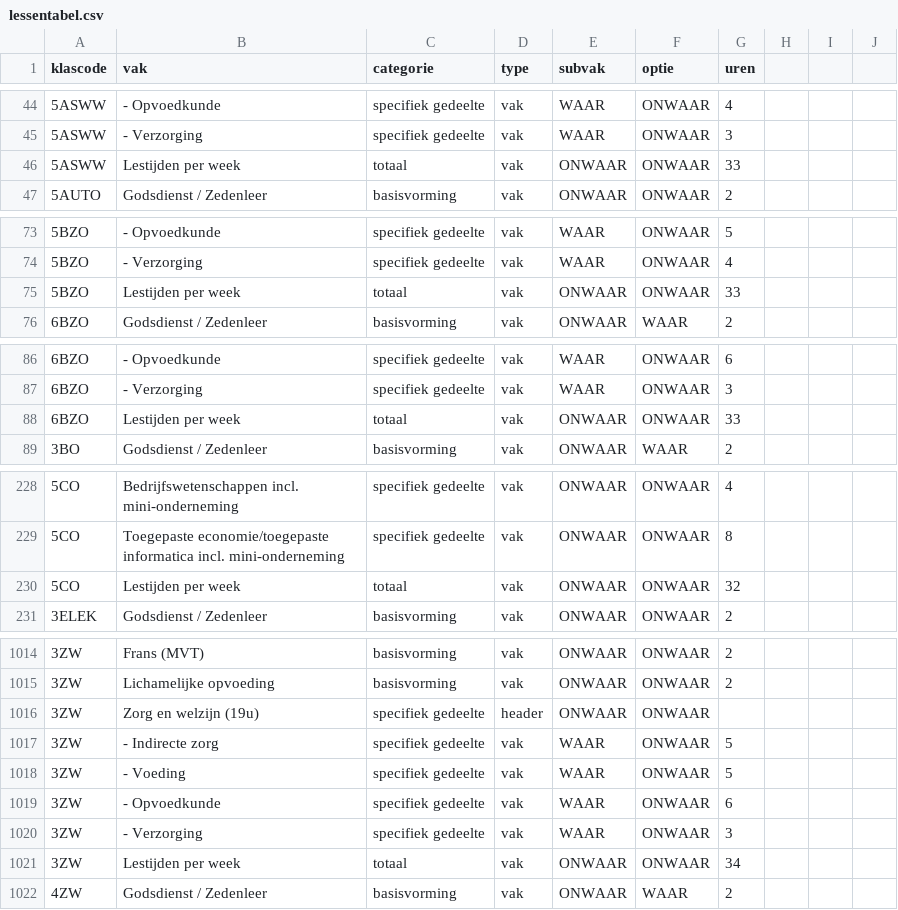
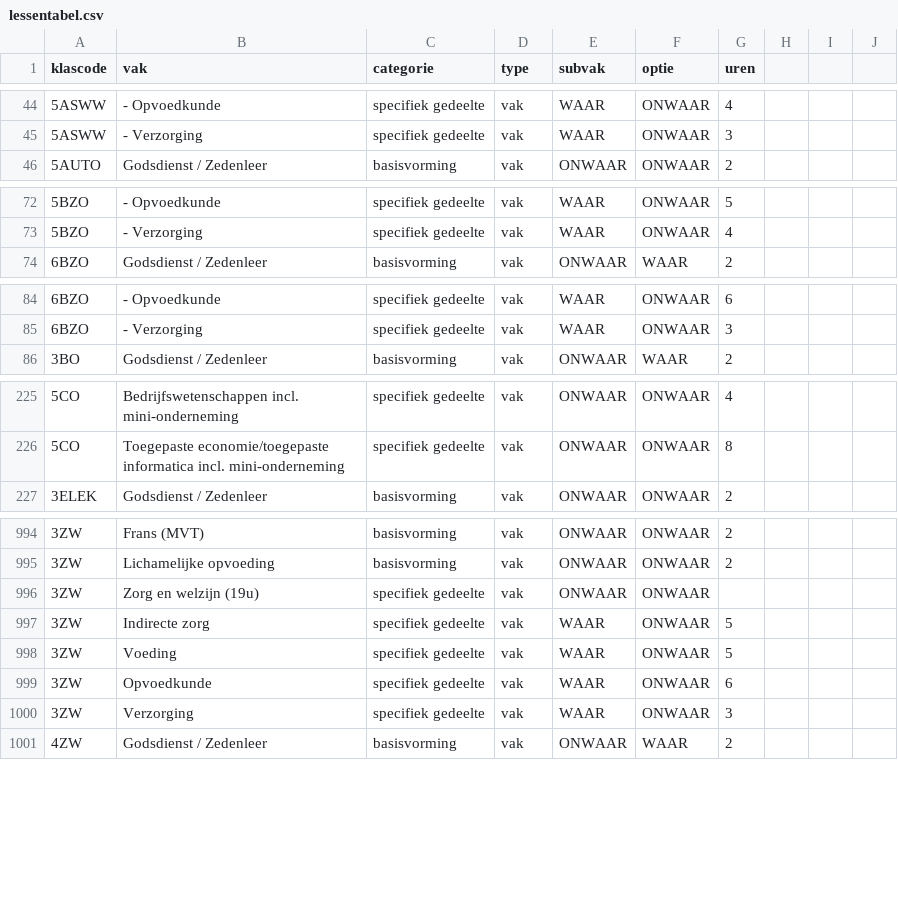
Before and after one commit to GOcampusRedingenhof/aanbod, a CSV file: data/lessentabel.csv, drawn as a sheet; only a part is shown, gaps mark what is left out; the diff covers the shown part only.

Commit message:
Update lessentabel.csv

```diff
--- a/data/lessentabel.csv
+++ b/data/lessentabel.csv
@@ -45,3 +45,2 @@ klascode,vak,categorie,type,subvak,optie,uren
 5ASWW,- Verzorging,specifiek gedeelte,vak,WAAR,ONWAAR,3
-5ASWW,Lestijden per week,totaal,vak,ONWAAR,ONWAAR,33
 5AUTO,Godsdienst / Zedenleer,basisvorming,vak,ONWAAR,ONWAAR,2
@@ -74,3 +73,2 @@ klascode,vak,categorie,type,subvak,optie,uren
 5BZO,- Verzorging,specifiek gedeelte,vak,WAAR,ONWAAR,4
-5BZO,Lestijden per week,totaal,vak,ONWAAR,ONWAAR,33
 6BZO,Godsdienst / Zedenleer,basisvorming,vak,ONWAAR,WAAR,2
@@ -87,3 +85,2 @@ klascode,vak,categorie,type,subvak,optie,uren
 6BZO,- Verzorging,specifiek gedeelte,vak,WAAR,ONWAAR,3
-6BZO,Lestijden per week,totaal,vak,ONWAAR,ONWAAR,33
 3BO,Godsdienst / Zedenleer,basisvorming,vak,ONWAAR,WAAR,2
@@ -229,3 +226,2 @@ klascode,vak,categorie,type,subvak,optie,uren
 5CO,Toegepaste economie/toegepaste informatica incl. mini-onderneming,specifiek gedeelte,vak,ONWAAR,ONWAAR,8
-5CO,Lestijden per week,totaal,vak,ONWAAR,ONWAAR,32
 3ELEK,Godsdienst / Zedenleer,basisvorming,vak,ONWAAR,ONWAAR,2
@@ -1015,8 +995,7 @@ klascode,vak,categorie,type,subvak,optie,uren
 3ZW,Lichamelijke opvoeding,basisvorming,vak,ONWAAR,ONWAAR,2
-3ZW,Zorg en welzijn (19u),specifiek gedeelte,header,ONWAAR,ONWAAR,
-3ZW,- Indirecte zorg,specifiek gedeelte,vak,WAAR,ONWAAR,5
-3ZW,- Voeding,specifiek gedeelte,vak,WAAR,ONWAAR,5
-3ZW,- Opvoedkunde,specifiek gedeelte,vak,WAAR,ONWAAR,6
-3ZW,- Verzorging,specifiek gedeelte,vak,WAAR,ONWAAR,3
-3ZW,Lestijden per week,totaal,vak,ONWAAR,ONWAAR,34
+3ZW,Zorg en welzijn (19u),specifiek gedeelte,vak,ONWAAR,ONWAAR,
+3ZW,Indirecte zorg,specifiek gedeelte,vak,WAAR,ONWAAR,5
+3ZW,Voeding,specifiek gedeelte,vak,WAAR,ONWAAR,5
+3ZW,Opvoedkunde,specifiek gedeelte,vak,WAAR,ONWAAR,6
+3ZW,Verzorging,specifiek gedeelte,vak,WAAR,ONWAAR,3
 4ZW,Godsdienst / Zedenleer,basisvorming,vak,ONWAAR,WAAR,2
```
Also changed, not shown: 17 removed rows elsewhere in this file.
